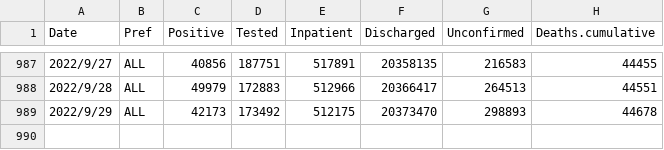
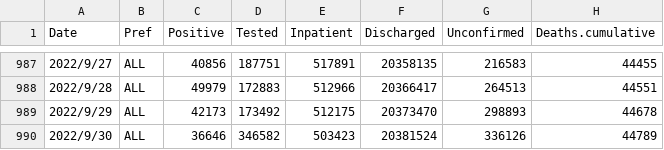
Before and after one commit to u-10bei/u-10bei.github.io, a CSV file: datas/COVID-19_JP.csv, drawn as a sheet; only a part is shown, gaps mark what is left out.

```diff
--- a/datas/COVID-19_JP.csv
+++ b/datas/COVID-19_JP.csv
@@ -989 +989,2 @@ Date,Pref,Positive,Tested,Inpatient,Discharged,Unconfirmed,Deaths.cumulative
 2022/9/29,ALL,42173,173492,512175,20373470,298893,44678
+2022/9/30,ALL,36646,346582,503423,20381524,336126,44789
```
Also changed, not shown: 1 other file.
